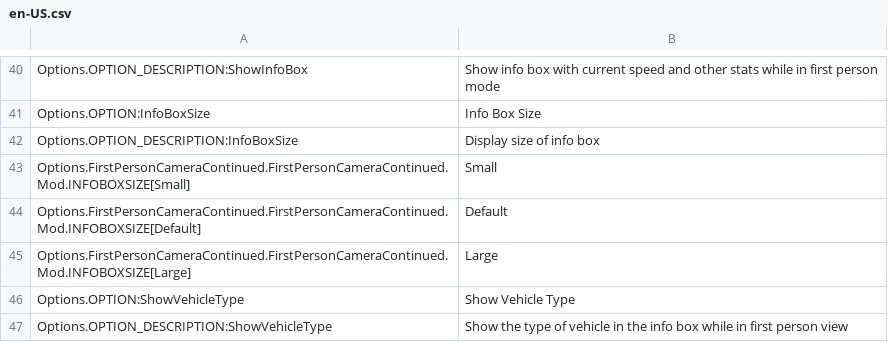
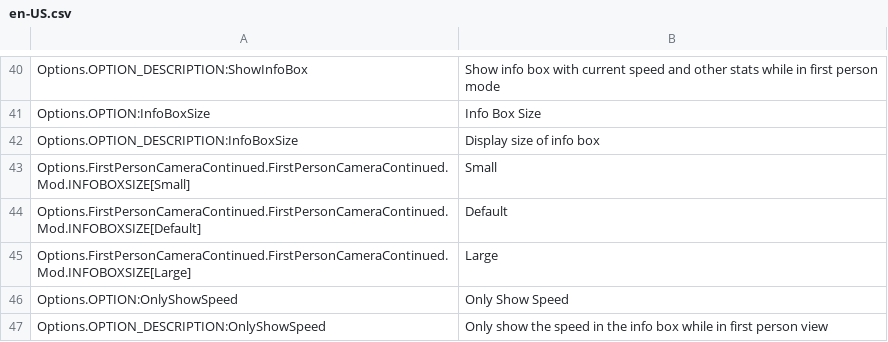
Before and after one commit to Cgameworld/FirstPersonCameraContinued, a CSV file: l10n/en-US.csv, drawn as a sheet; only a part is shown, gaps mark what is left out.

Commit message:
added only show speed option

```diff
--- a/l10n/en-US.csv
+++ b/l10n/en-US.csv
@@ -45,3 +45,3 @@
 "Options.FirstPersonCameraContinued.FirstPersonCameraContinued.Mod.INFOBOXSIZE[Large]","Large"
-"Options.OPTION:ShowVehicleType","Show Vehicle Type"
-"Options.OPTION_DESCRIPTION:ShowVehicleType","Show the type of vehicle in the info box while in first person view"
+"Options.OPTION:OnlyShowSpeed","Only Show Speed"
+"Options.OPTION_DESCRIPTION:OnlyShowSpeed","Only show the speed in the info box while in first person view"
```
Also changed, not shown: 5 other files.
